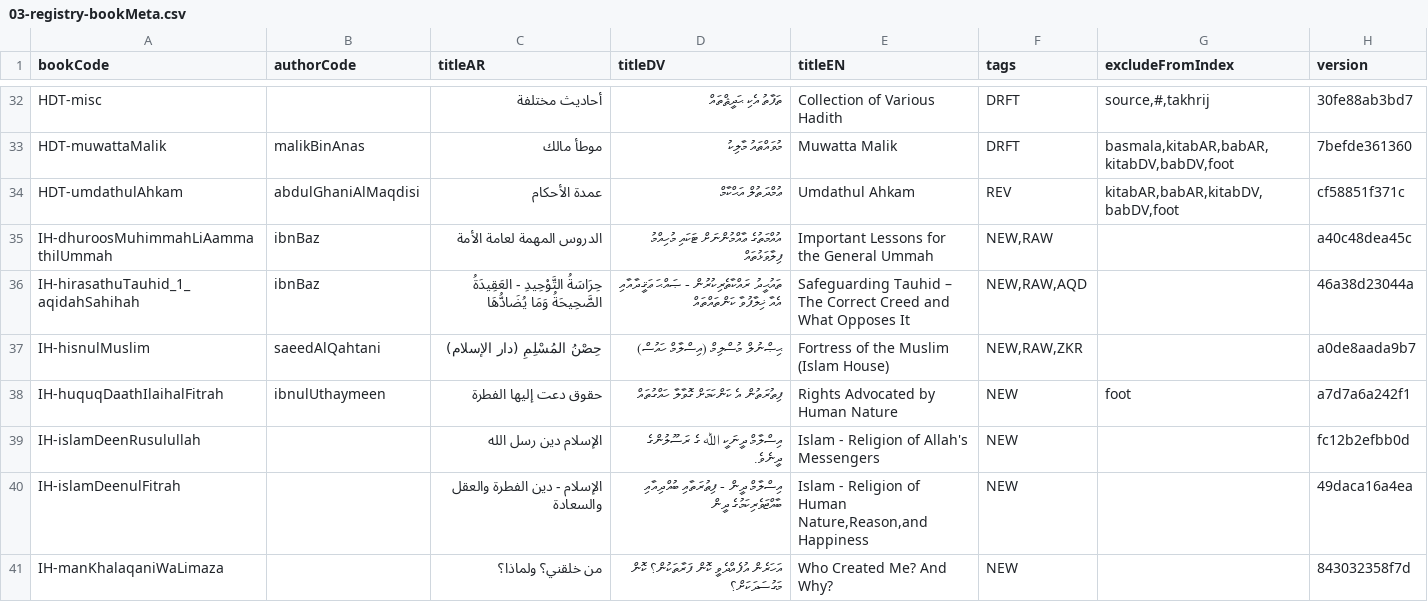
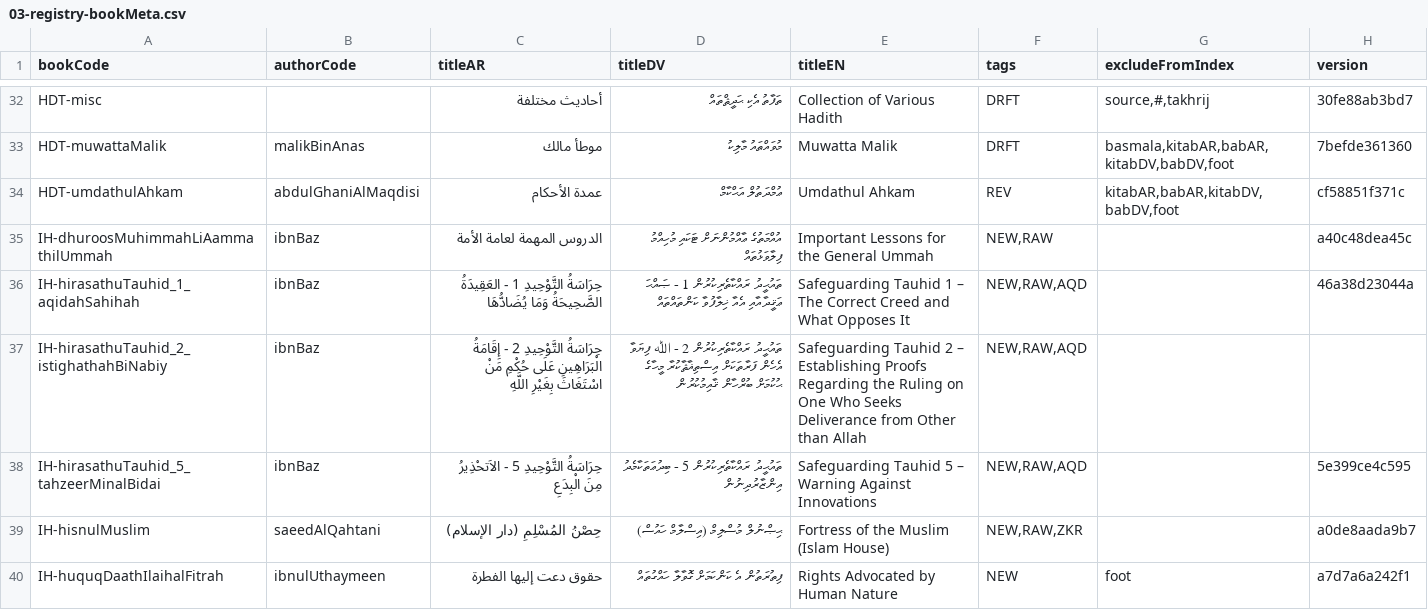
Before and after one commit to hadithmv/hadithmv.github.io, a CSV file: codebase/data/03-registry-bookMeta.csv, drawn as a sheet; only a part is shown, gaps mark what is left out; the shorter side is filled out with more unchanged rows.

```diff
--- a/codebase/data/03-registry-bookMeta.csv
+++ b/codebase/data/03-registry-bookMeta.csv
@@ -35,3 +35,5 @@ HDT-umdathulAhkam,abdulGhaniAlMaqdisi,عمدة الأحكام,ޢުމްދަތުލ
 IH-dhuroosMuhimmahLiAammathilUmmah,ibnBaz,الدروس المهمة لعامة الأمة,އުއްމަތުގެ ޢާއްމުންނަށް ޓަކައި މުހިއްމު ފިލާވަޅުތައް,Important Lessons for the General Ummah,"NEW,RAW",,a40c48dea45c
-IH-hirasathuTauhid_1_aqidahSahihah,ibnBaz,حِرَاسَةُ التَّوْحِيدِ - العَقِيدَةُ الصَّحِيحَةُ وَمَا يُضَادُّهَا,ތައުޙީދު ރައްކާތެރިކުރުން - ޞައްޙަ ޢަޤީދާއާއި އެއާ ޚިލާފުވާ ކަންތައްތައް,Safeguarding Tauhid – The Correct Creed and What Opposes It,"NEW,RAW,AQD",,46a38d23044a
+IH-hirasathuTauhid_1_aqidahSahihah,ibnBaz,حِرَاسَةُ التَّوْحِيدِ 1 - العَقِيدَةُ الصَّحِيحَةُ وَمَا يُضَادُّهَا,ތައުޙީދު ރައްކާތެރިކުރުން 1 - ޞައްޙަ ޢަޤީދާއާއި އެއާ ޚިލާފުވާ ކަންތައްތައް,Safeguarding Tauhid 1 – The Correct Creed and What Opposes It,"NEW,RAW,AQD",,46a38d23044a
+IH-hirasathuTauhid_2_istighathahBiNabiy,ibnBaz,حِرَاسَةُ التَّوْحِيدِ 2 - إِقَامَةُ الْبَرَاهِينِ عَلَى حُكْمِ مَنْ اسْتَغَاثَ بِغَيْرِ اللَّهِ,ތައުޙީދު ރައްކާތެރިކުރުން 2 - ﷲ ފިޔަވާ އެހެން ފަރާތަކަށް އިސްތިޣާޘާކުރާ މީހާގެ ޙުކުމަށް ބުރްހާން ޤާއިމުކުރުން,Safeguarding Tauhid 2 – Establishing Proofs Regarding the Ruling on One Who Seeks Deliverance from Other than Allah,"NEW,RAW,AQD",,
+IH-hirasathuTauhid_5_tahzeerMinalBidai,ibnBaz,حِرَاسَةُ التَّوْحِيدِ 5 - الاَتحْذِيرُ مِنَ الْبِدَعِ,ތައުޙީދު ރައްކާތެރިކުރުން 5 - ބިދުޢަތަކާމެދު އިންޒާރުދިނުން,Safeguarding Tauhid 5 – Warning Against Innovations,"NEW,RAW,AQD",,5e399ce4c595
 IH-hisnulMuslim,saeedAlQahtani,حِصْنُ المُسْلِمِ (دار الإسلام),ޙިޞްނުލް މުސްލިމް (އިސްލާމް ހައުސް),Fortress of the Muslim (Islam House),"NEW,RAW,ZKR",,a0de8aada9b7
```
Also changed, not shown: 1 other file.
